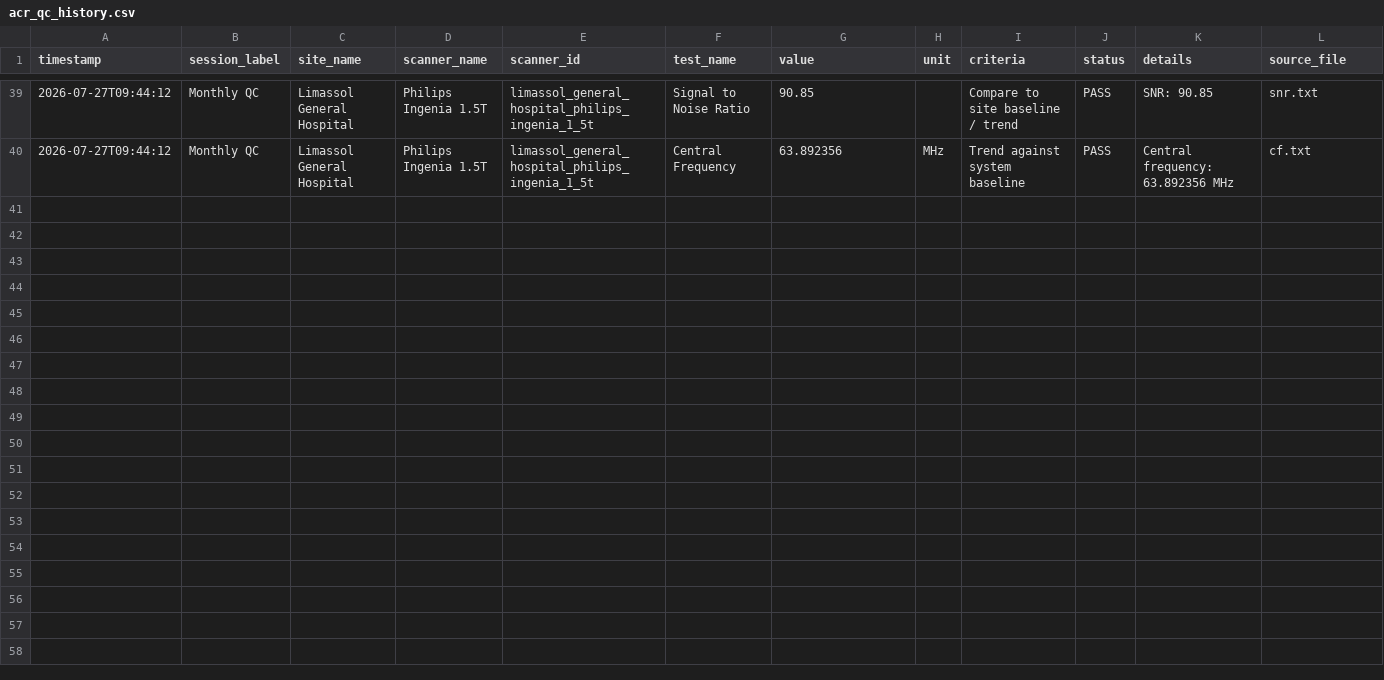
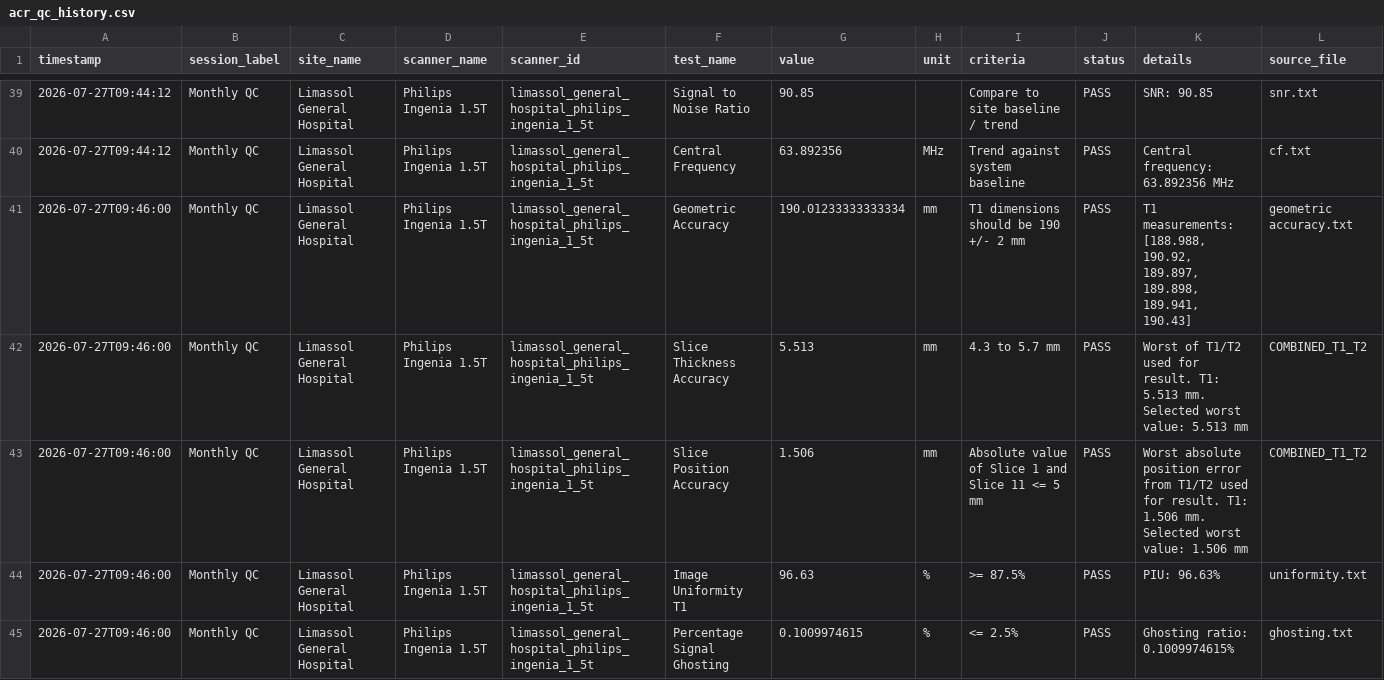
Before and after one commit to gmenikou/mri-qc, a CSV file: acr_qc_data/acr_qc_history.csv, drawn as a sheet; only a part is shown, gaps mark what is left out; rows hold the shown columns only; the diff covers the shown part only; the diff names each change by its address in the sheet, - before the commit and + after, or states it on an @@ line.

Commit message:
Update ACR QC history

```diff
--- a/acr_qc_data/acr_qc_history.csv
+++ b/acr_qc_data/acr_qc_history.csv
+row 41: 2026-07-27T09:46:00 | Monthly QC | Limassol General Hospital | Philips Ingenia 1.5T | limassol_general_hospital_philips_ingenia_1_5t | Geometric Accuracy | 190.01233333333334 | mm | T1 dimensions should be 190 +/- 2 mm | PASS | T1 measurements: [188.988, 190.92, 189.897, 189.898, 189.941, 190.43] | geometric accuracy.txt
+row 42: 2026-07-27T09:46:00 | Monthly QC | Limassol General Hospital | Philips Ingenia 1.5T | limassol_general_hospital_philips_ingenia_1_5t | Slice Thickness Accuracy | 5.513 | mm | 4.3 to 5.7 mm | PASS | Worst of T1/T2 used for result. T1: 5.513 mm. Selected worst value: 5.513 mm | COMBINED_T1_T2
+row 43: 2026-07-27T09:46:00 | Monthly QC | Limassol General Hospital | Philips Ingenia 1.5T | limassol_general_hospital_philips_ingenia_1_5t | Slice Position Accuracy | 1.506 | mm | Absolute value of Slice 1 and Slice 11 <= 5 mm | PASS | Worst absolute position error from T1/T2 used for result. T1: 1.506 mm. Selected worst value: 1.506 mm | COMBINED_T1_T2
+row 44: 2026-07-27T09:46:00 | Monthly QC | Limassol General Hospital | Philips Ingenia 1.5T | limassol_general_hospital_philips_ingenia_1_5t | Image Uniformity T1 | 96.63 | % | >= 87.5% | PASS | PIU: 96.63% | uniformity.txt
+row 45: 2026-07-27T09:46:00 | Monthly QC | Limassol General Hospital | Philips Ingenia 1.5T | limassol_general_hospital_philips_ingenia_1_5t | Percentage Signal Ghosting | 0.1009974615 | % | <= 2.5% | PASS | Ghosting ratio: 0.1009974615% | ghosting.txt
```
Also changed, not shown: 4 added rows and 1 edited cell elsewhere in this file.
